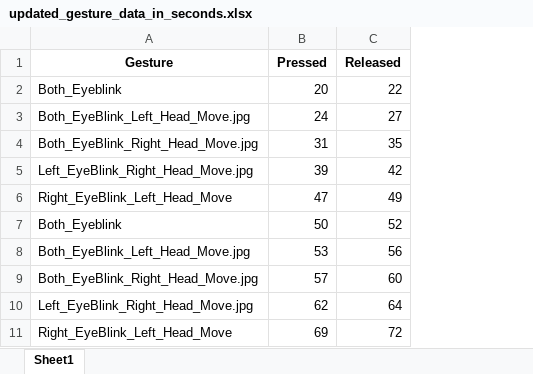
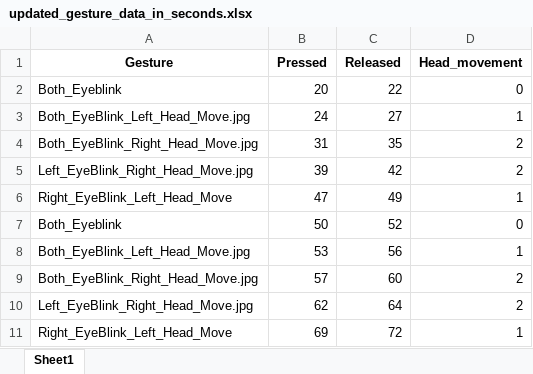
Before and after one commit to Shahariyarmarz/A_Wearable-Headband-for-Eye-blink-Gesture-Recognition, an Excel workbook: Data_visualization/updated_gesture_data_in_seconds.xlsx, sheet Sheet1, drawn as a sheet; values as stored, in another font and other column widths than the file's, no borders; the diff names each change by its address in the sheet, - before the commit and + after, or states it on an @@ line.

Commit message:
head movement and eyeblink gesture  added

```diff
--- a/Data_visualization/updated_gesture_data_in_seconds.xlsx (sheet Sheet1)
+++ b/Data_visualization/updated_gesture_data_in_seconds.xlsx (sheet Sheet1)
+column D (Head_movement), rows 2-11: 0 | 1 | 2 | 2 | 1 | 0 | 1 | 2 | 2 | 1
```
Also changed, not shown: 43 other files.
